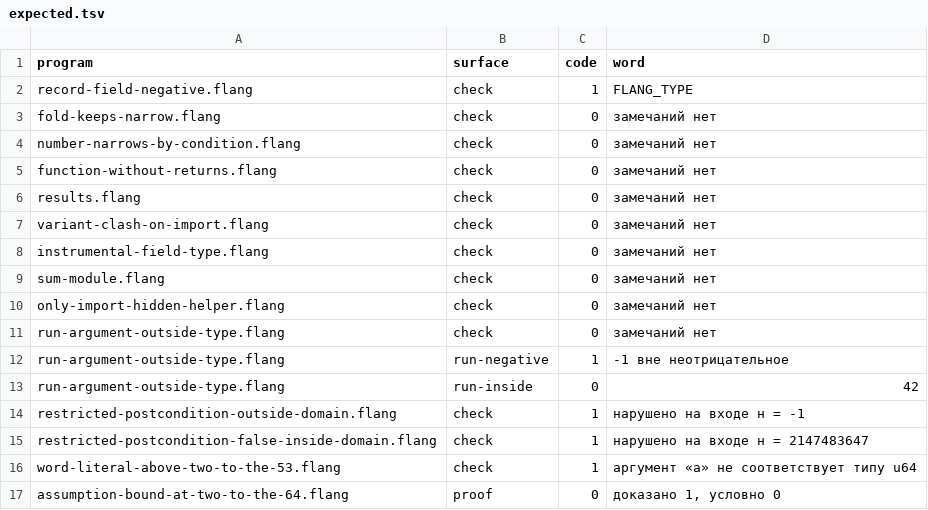
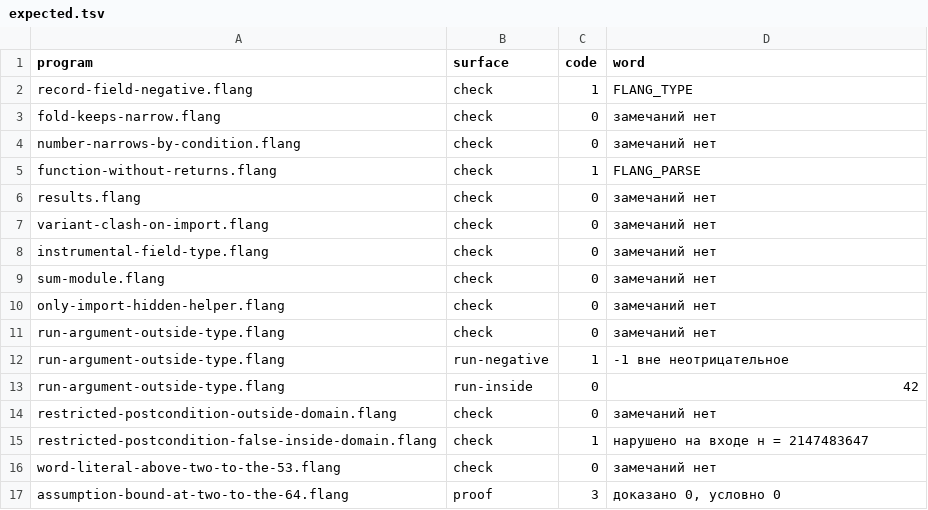
Before and after one commit to digitable-lol/flang, a TSV file: flang/proof/probes/typing-holes/expected.tsv, drawn as a sheet.

```diff
--- a/flang/proof/probes/typing-holes/expected.tsv
+++ b/flang/proof/probes/typing-holes/expected.tsv
@@ -4,3 +4,3 @@ fold-keeps-narrow.flang	check	0	замечаний нет
 number-narrows-by-condition.flang	check	0	замечаний нет
-function-without-returns.flang	check	0	замечаний нет
+function-without-returns.flang	check	1	FLANG_PARSE
 results.flang	check	0	замечаний нет
@@ -13,5 +13,5 @@ run-argument-outside-type.flang	run-negative	1	-1 вне неотрицател
 run-argument-outside-type.flang	run-inside	0	42
-restricted-postcondition-outside-domain.flang	check	1	нарушено на входе н = -1
+restricted-postcondition-outside-domain.flang	check	0	замечаний нет
 restricted-postcondition-false-inside-domain.flang	check	1	нарушено на входе н = 2147483647
-word-literal-above-two-to-the-53.flang	check	1	аргумент «а» не соответствует типу u64
-assumption-bound-at-two-to-the-64.flang	proof	0	доказано 1, условно 0
+word-literal-above-two-to-the-53.flang	check	0	замечаний нет
+assumption-bound-at-two-to-the-64.flang	proof	3	доказано 0, условно 0
```
Also changed, not shown: flang/proof/tables/typing-holes.tsv, 1 other file.
